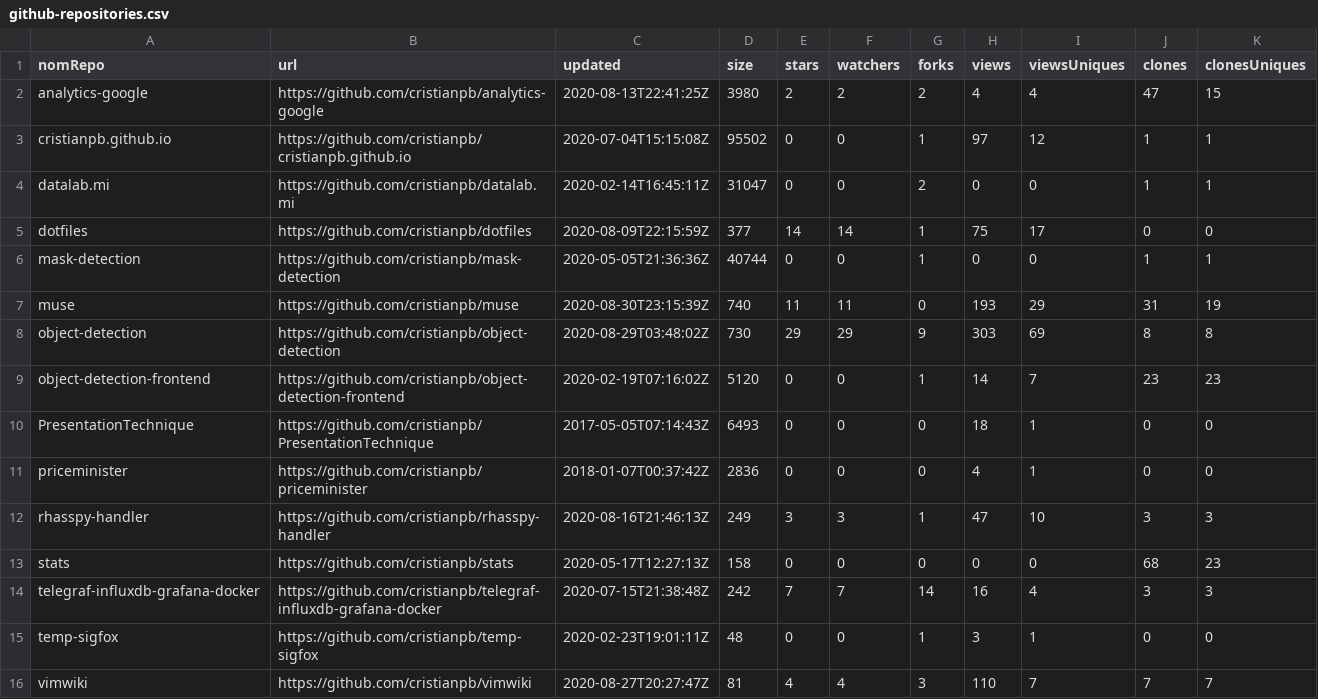
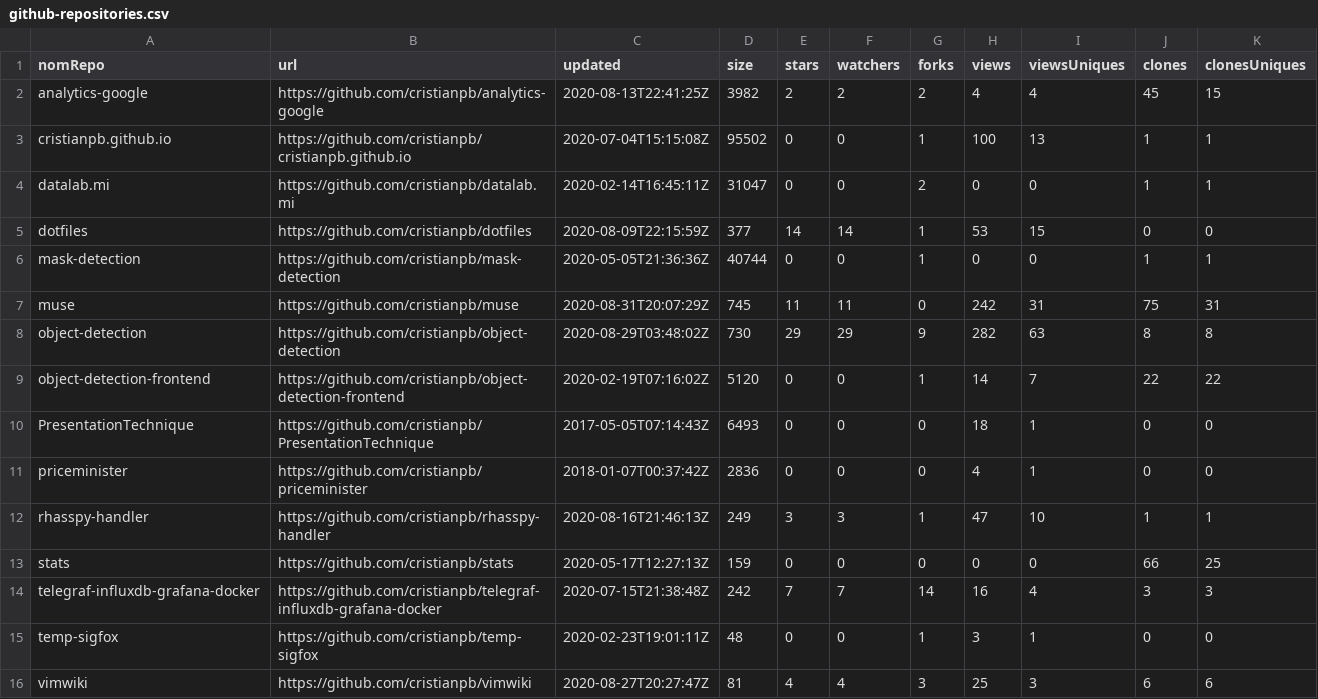
Before and after one commit to cristianpb/stats, a CSV file: github-repositories.csv, drawn as a sheet.

```diff
--- a/github-repositories.csv
+++ b/github-repositories.csv
@@ -1,16 +1,16 @@
 nomRepo,url,updated,size,stars,watchers,forks,views,viewsUniques,clones,clonesUniques
-analytics-google,https://github.com/cristianpb/analytics-google,2020-08-13T22:41:25Z,3980,2,2,2,4,4,47,15
-cristianpb.github.io,https://github.com/cristianpb/cristianpb.github.io,2020-07-04T15:15:08Z,95502,0,0,1,97,12,1,1
+analytics-google,https://github.com/cristianpb/analytics-google,2020-08-13T22:41:25Z,3982,2,2,2,4,4,45,15
+cristianpb.github.io,https://github.com/cristianpb/cristianpb.github.io,2020-07-04T15:15:08Z,95502,0,0,1,100,13,1,1
 datalab.mi,https://github.com/cristianpb/datalab.mi,2020-02-14T16:45:11Z,31047,0,0,2,0,0,1,1
-dotfiles,https://github.com/cristianpb/dotfiles,2020-08-09T22:15:59Z,377,14,14,1,75,17,0,0
+dotfiles,https://github.com/cristianpb/dotfiles,2020-08-09T22:15:59Z,377,14,14,1,53,15,0,0
 mask-detection,https://github.com/cristianpb/mask-detection,2020-05-05T21:36:36Z,40744,0,0,1,0,0,1,1
-muse,https://github.com/cristianpb/muse,2020-08-30T23:15:39Z,740,11,11,0,193,29,31,19
-object-detection,https://github.com/cristianpb/object-detection,2020-08-29T03:48:02Z,730,29,29,9,303,69,8,8
-object-detection-frontend,https://github.com/cristianpb/object-detection-frontend,2020-02-19T07:16:02Z,5120,0,0,1,14,7,23,23
+muse,https://github.com/cristianpb/muse,2020-08-31T20:07:29Z,745,11,11,0,242,31,75,31
+object-detection,https://github.com/cristianpb/object-detection,2020-08-29T03:48:02Z,730,29,29,9,282,63,8,8
+object-detection-frontend,https://github.com/cristianpb/object-detection-frontend,2020-02-19T07:16:02Z,5120,0,0,1,14,7,22,22
 PresentationTechnique,https://github.com/cristianpb/PresentationTechnique,2017-05-05T07:14:43Z,6493,0,0,0,18,1,0,0
 priceminister,https://github.com/cristianpb/priceminister,2018-01-07T00:37:42Z,2836,0,0,0,4,1,0,0
-rhasspy-handler,https://github.com/cristianpb/rhasspy-handler,2020-08-16T21:46:13Z,249,3,3,1,47,10,3,3
-stats,https://github.com/cristianpb/stats,2020-05-17T12:27:13Z,158,0,0,0,0,0,68,23
+rhasspy-handler,https://github.com/cristianpb/rhasspy-handler,2020-08-16T21:46:13Z,249,3,3,1,47,10,1,1
+stats,https://github.com/cristianpb/stats,2020-05-17T12:27:13Z,159,0,0,0,0,0,66,25
 telegraf-influxdb-grafana-docker,https://github.com/cristianpb/telegraf-influxdb-grafana-docker,2020-07-15T21:38:48Z,242,7,7,14,16,4,3,3
 temp-sigfox,https://github.com/cristianpb/temp-sigfox,2020-02-23T19:01:11Z,48,0,0,1,3,1,0,0
-vimwiki,https://github.com/cristianpb/vimwiki,2020-08-27T20:27:47Z,81,4,4,3,110,7,7,7
+vimwiki,https://github.com/cristianpb/vimwiki,2020-08-27T20:27:47Z,81,4,4,3,25,3,6,6
```
Also changed, not shown: github-visits.csv.
